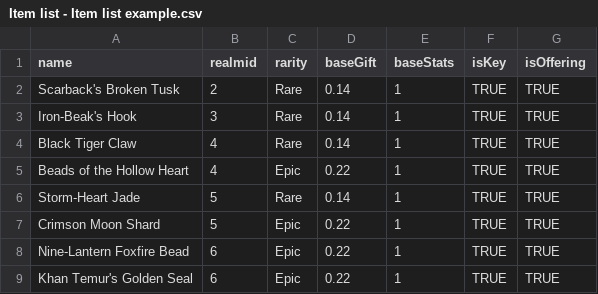
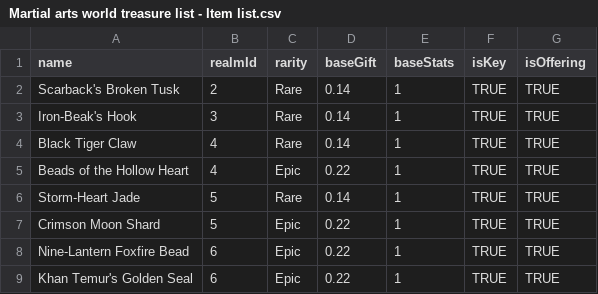
Before and after one commit to nguyenxuanphuc-nxp/Marital-arts-world-calculator-, a CSV file: Martial arts world treasure list - Item list.csv (was Item list - Item list example.csv), drawn as a sheet.

Commit message:
Rename "Item list - Item list example.csv" to "Martial arts world treasure list - Item list.csv" and modify "convert.py" file.

```diff
--- a/Item list - Item list example.csv
+++ b/Martial arts world treasure list - Item list.csv
@@ -1,2 +1,2 @@
-name,realmid,rarity,baseGift,baseStats,isKey,isOffering
+name,realmId,rarity,baseGift,baseStats,isKey,isOffering
 Scarback's Broken Tusk,2,Rare,0.14,1,TRUE,TRUE
```
Also changed, not shown: 1 other file.
